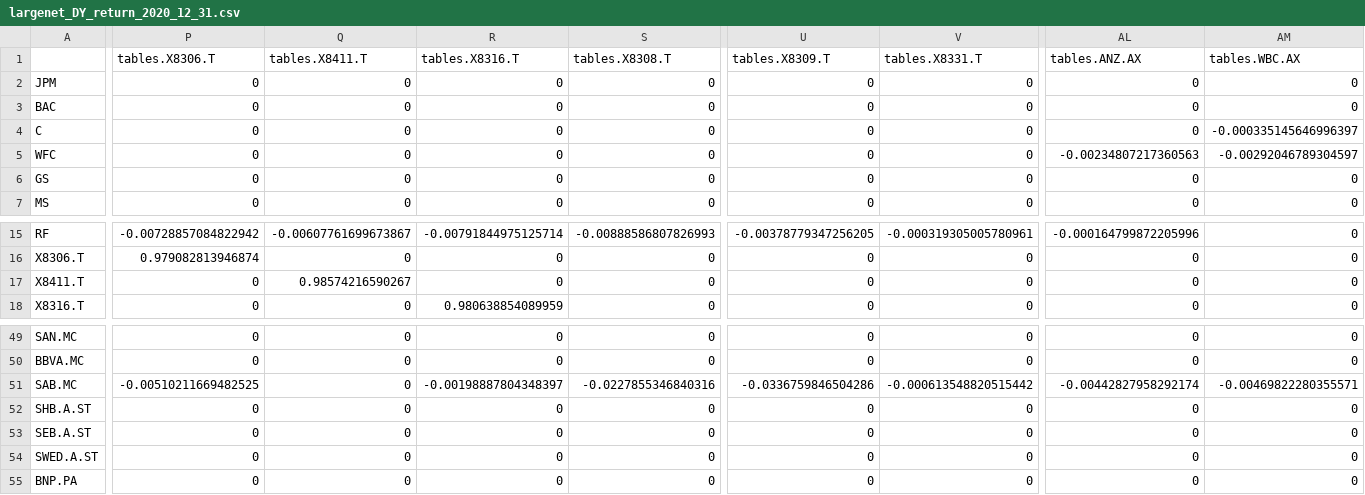
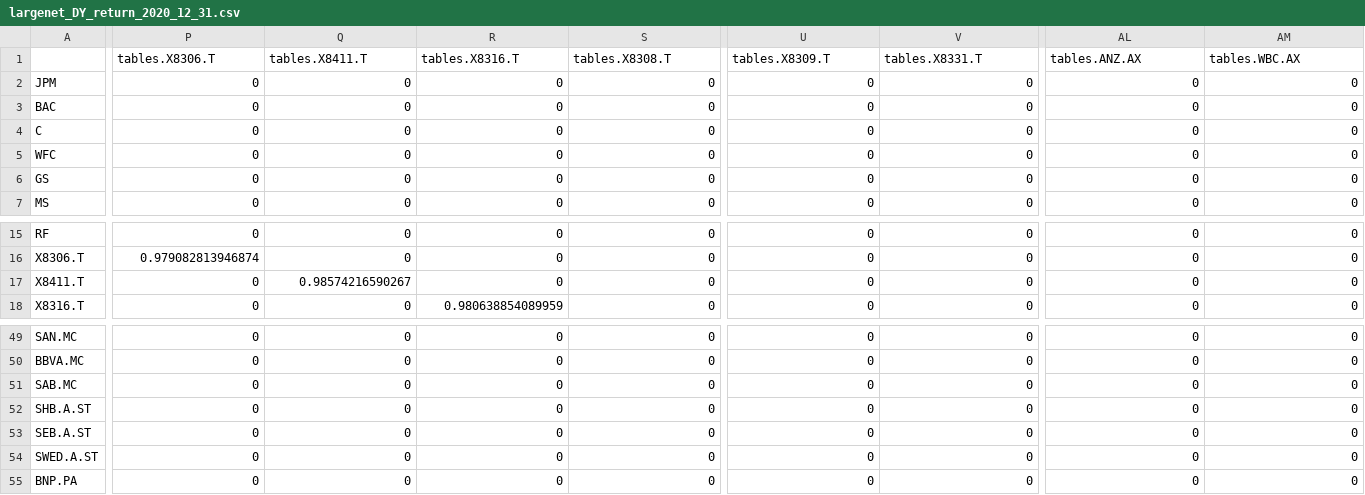
Before and after one commit to paparon96/FinancialNetworks, a CSV file: Data/Large_network/Estimated_networks/largenet_DY_return_2020_12_31.csv, drawn as a sheet; only a part is shown, gaps mark what is left out; the diff covers the shown part only; the diff names each change by its address in the sheet, - before the commit and + after, or states it on an @@ line.

```diff
--- a/Data/Large_network/Estimated_networks/largenet_DY_return_2020_12_31.csv
+++ b/Data/Large_network/Estimated_networks/largenet_DY_return_2020_12_31.csv
-AM4 (tables.WBC.AX): -0.000335145646996397
+AM4 (tables.WBC.AX): 0
-AL5 (tables.ANZ.AX): -0.00234807217360563
+AL5 (tables.ANZ.AX): 0
-AM5 (tables.WBC.AX): -0.00292046789304597
+AM5 (tables.WBC.AX): 0
-P15 (tables.X8306.T): -0.00728857084822942
+P15 (tables.X8306.T): 0
-Q15 (tables.X8411.T): -0.00607761699673867
+Q15 (tables.X8411.T): 0
-R15 (tables.X8316.T): -0.00791844975125714
+R15 (tables.X8316.T): 0
-S15 (tables.X8308.T): -0.00888586807826993
+S15 (tables.X8308.T): 0
-U15 (tables.X8309.T): -0.00378779347256205
+U15 (tables.X8309.T): 0
-V15 (tables.X8331.T): -0.000319305005780961
+V15 (tables.X8331.T): 0
-AL15 (tables.ANZ.AX): -0.000164799872205996
+AL15 (tables.ANZ.AX): 0
-P51 (tables.X8306.T): -0.00510211669482525
+P51 (tables.X8306.T): 0
-R51 (tables.X8316.T): -0.00198887804348397
+R51 (tables.X8316.T): 0
-S51 (tables.X8308.T): -0.0227855346840316
+S51 (tables.X8308.T): 0
-U51 (tables.X8309.T): -0.0336759846504286
+U51 (tables.X8309.T): 0
-V51 (tables.X8331.T): -0.000613548820515442
+V51 (tables.X8331.T): 0
-AL51 (tables.ANZ.AX): -0.00442827958292174
+AL51 (tables.ANZ.AX): 0
-AM51 (tables.WBC.AX): -0.00469822280355571
+AM51 (tables.WBC.AX): 0
```
Also changed, not shown: 64 edited cells elsewhere in this file, 28 other files.
